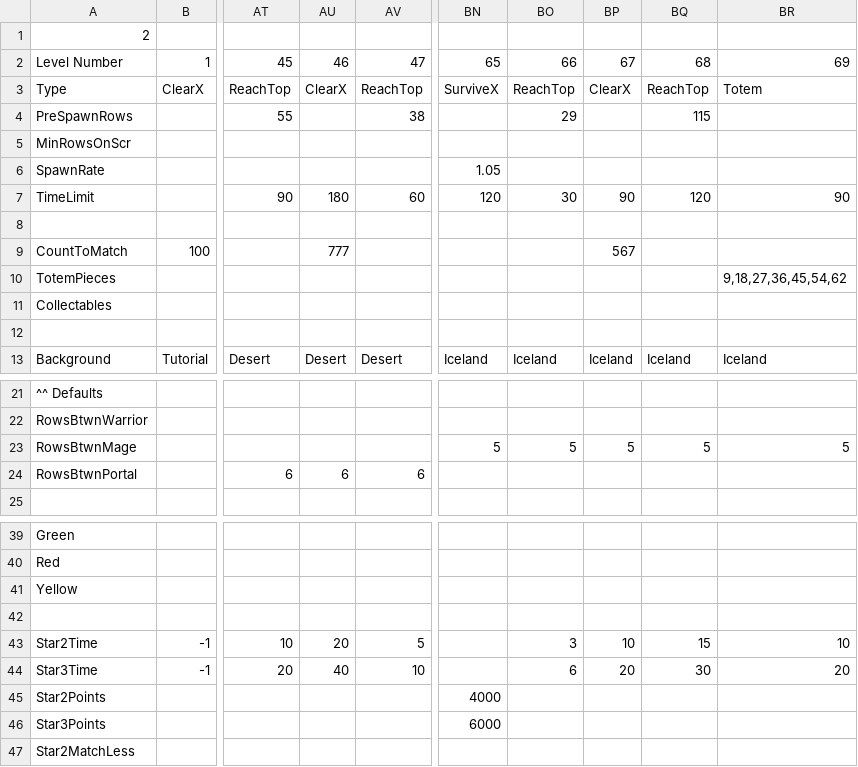
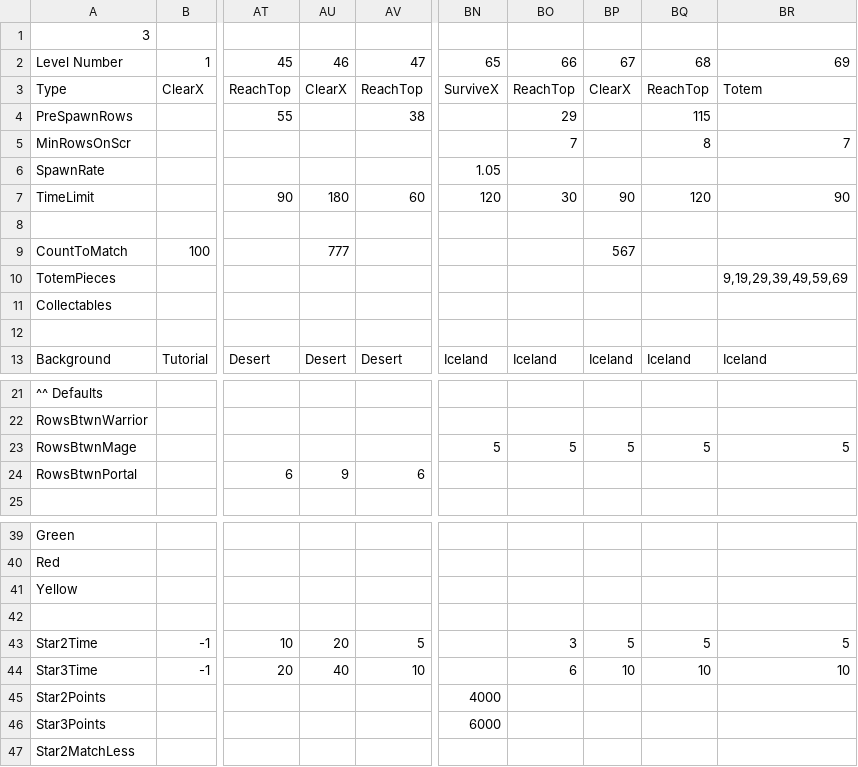
Before and after one commit to simpulls/simpulls.github.io, a TSV file: levels.tsv, drawn as a sheet; only a part is shown, gaps mark what is left out; the diff names each change by its address in the sheet, - before the commit and + after, or states it on an @@ line.

Commit message:
Balancing

```diff
--- a/levels.tsv
+++ b/levels.tsv
-A1: 2
+A1: 3
-BO5: (empty)
+BO5: 7
-BQ5: (empty)
+BQ5: 8
-BR5: (empty)
+BR5: 7
-BR10: 9,18,27,36,45,54,62
+BR10: 9,19,29,39,49,59,69
-AU24: 6
+AU24: 9
-BP43: 10
+BP43: 5
-BQ43: 15
+BQ43: 5
-BR43: 10
+BR43: 5
-BP44: 20
+BP44: 10
-BQ44: 30
+BQ44: 10
-BR44: 20
+BR44: 10
```
